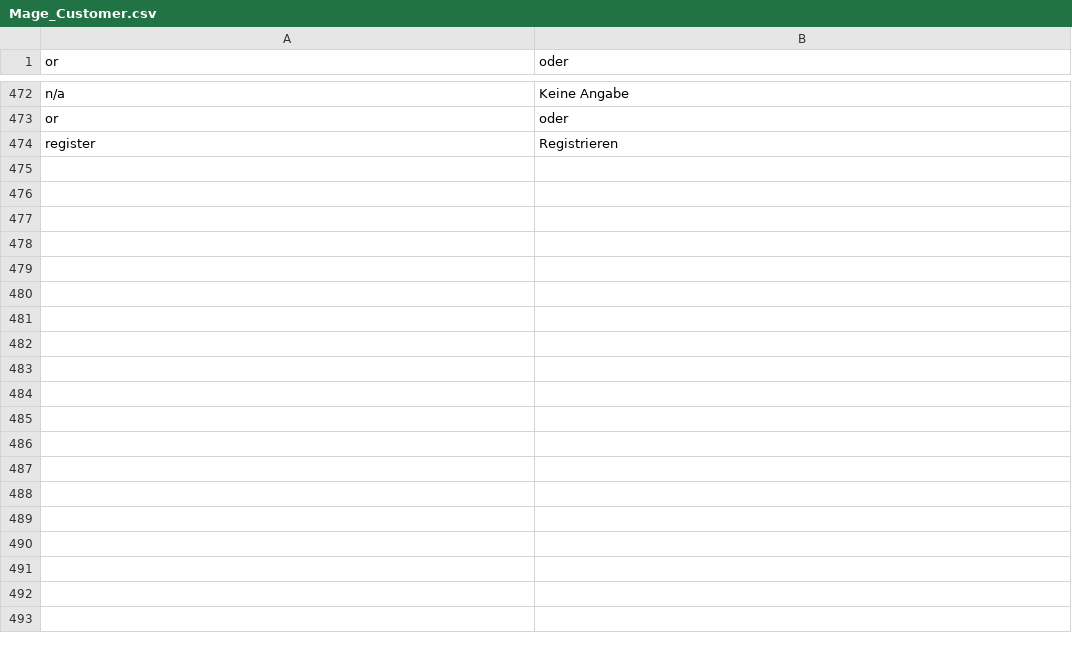
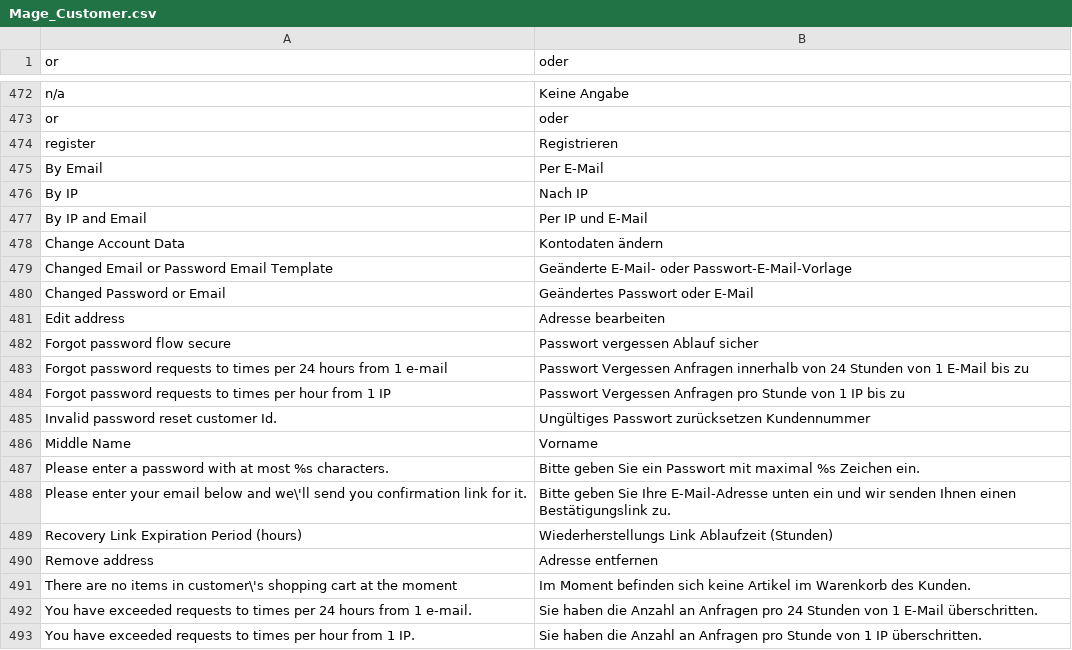
Before and after one commit to riconeitzel/German_LocalePack_de_DE, a CSV file: app/locale/de_DE/Mage_Customer.csv, drawn as a sheet; only a part is shown, gaps mark what is left out.

```diff
--- a/app/locale/de_DE/Mage_Customer.csv
+++ b/app/locale/de_DE/Mage_Customer.csv
@@ -474 +474,20 @@
 "register","Registrieren"
+"By Email","Per E-Mail"
+"By IP","Nach IP"
+"By IP and Email","Per IP und E-Mail"
+"Change Account Data","Kontodaten ändern"
+"Changed Email or Password Email Template","Geänderte E-Mail- oder Passwort-E-Mail-Vorlage"
+"Changed Password or Email","Geändertes Passwort oder E-Mail"
+"Edit address","Adresse bearbeiten"
+"Forgot password flow secure","Passwort vergessen Ablauf sicher"
+"Forgot password requests to times per 24 hours from 1 e-mail","Passwort Vergessen Anfragen innerhalb von 24 Stunden von 1 E-Mail bis zu"
+"Forgot password requests to times per hour from 1 IP","Passwort Vergessen Anfragen pro Stunde von 1 IP bis zu"
+"Invalid password reset customer Id.","Ungültiges Passwort zurücksetzen Kundennummer"
+"Middle Name","Vorname"
+"Please enter a password with at most %s characters.","Bitte geben Sie ein Passwort mit maximal %s Zeichen ein."
+"Please enter your email below and we\'ll send you confirmation link for it.","Bitte geben Sie Ihre E-Mail-Adresse unten ein und wir senden Ihnen einen Bestätigungslink zu."
+"Recovery Link Expiration Period (hours)","Wiederherstellungs Link Ablaufzeit (Stunden)"
+"Remove address","Adresse entfernen"
+"There are no items in customer\'s shopping cart at the moment","Im Moment befinden sich keine Artikel im Warenkorb des Kunden."
+"You have exceeded requests to times per 24 hours from 1 e-mail.","Sie haben die Anzahl an Anfragen pro 24 Stunden von 1 E-Mail überschritten."
+"You have exceeded requests to times per hour from 1 IP.","Sie haben die Anzahl an Anfragen pro Stunde von 1 IP überschritten."
```
Also changed, not shown: app/locale/de_DE/Mage_Catalog.csv, app/locale/de_DE/Mage_Core.csv, 34 other files.
